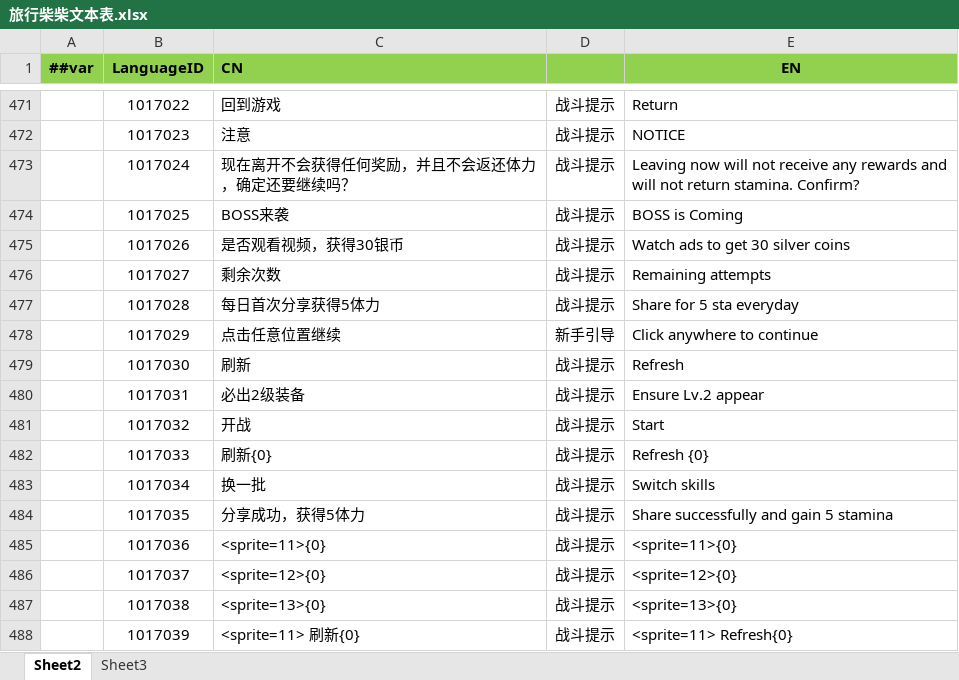
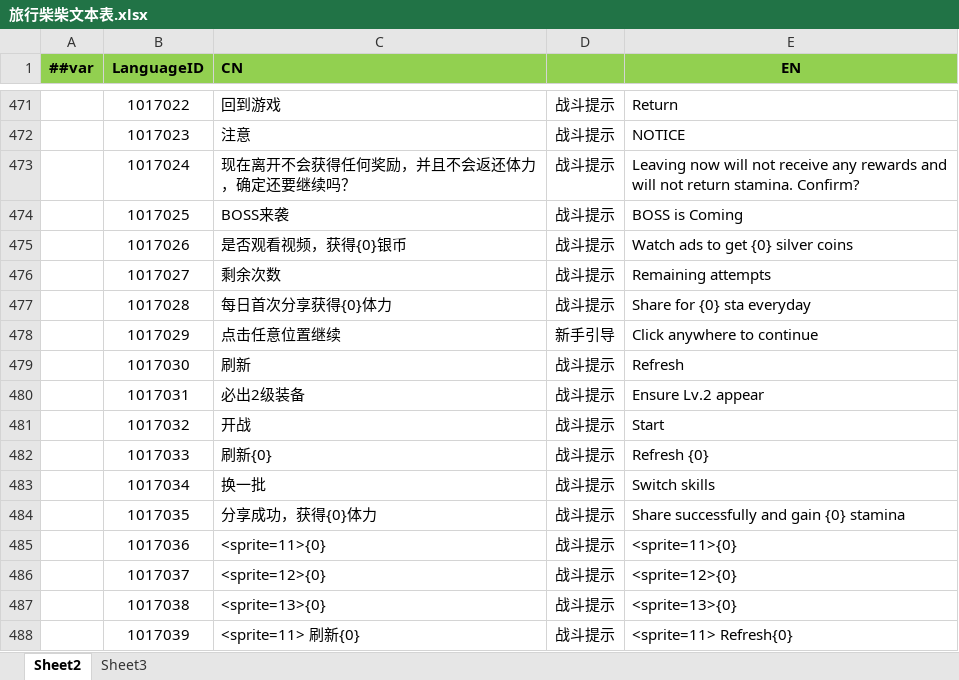
Before and after one commit to chasinghope/CongrooFrame, an Excel workbook: LuBan/cfgs/Datas/旅行柴柴文本表.xlsx, sheet Sheet2, drawn as a sheet; only a part is shown, gaps mark what is left out; values as stored, in another font and other column widths than the file's, no borders; the diff names each change by its address in the sheet, - before the commit and + after, or states it on an @@ line.

```diff
--- a/LuBan/cfgs/Datas/旅行柴柴文本表.xlsx (sheet Sheet2)
+++ b/LuBan/cfgs/Datas/旅行柴柴文本表.xlsx (sheet Sheet2)
-C475 (CN): 是否观看视频，获得30银币
+C475 (CN): 是否观看视频，获得{0}银币
-E475 (EN): Watch ads to get 30 silver coins
+E475 (EN): Watch ads to get {0} silver coins
-C477 (CN): 每日首次分享获得5体力
+C477 (CN): 每日首次分享获得{0}体力
-E477 (EN): Share for 5 sta everyday
+E477 (EN): Share for {0} sta everyday
-C484 (CN): 分享成功，获得5体力
+C484 (CN): 分享成功，获得{0}体力
-E484 (EN): Share successfully and gain 5 stamina
+E484 (EN): Share successfully and gain {0} stamina
```
Also changed, not shown: LuBan/cfgs/Datas/武器品阶表.xlsx, LuBan/cfgs/Datas/武器属性表.xlsx, 14 other files.
